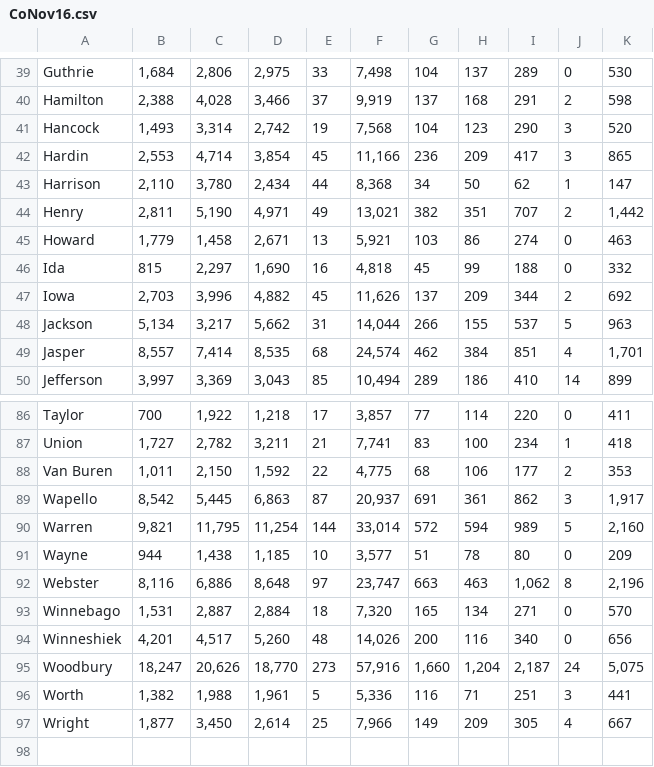
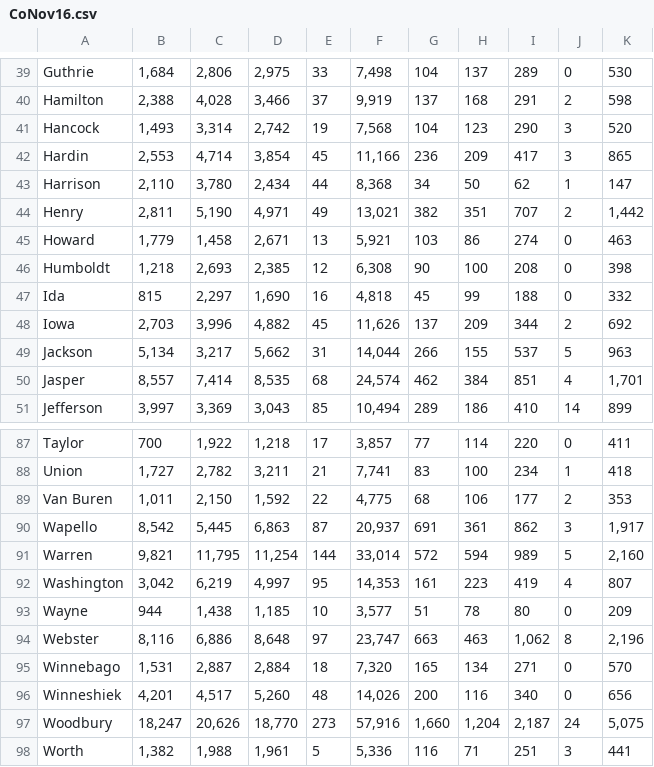
Before and after one commit to Data4Democracy/election-transparency, a CSV file: r-packages/voterregus/data-raw/ia/CoNov16.csv, drawn as a sheet; only a part is shown, gaps mark what is left out; the shorter side is filled out with more unchanged rows.

Commit message:
Fix two missing Iowa counties excluded by tabula

```diff
--- a/r-packages/voterregus/data-raw/ia/CoNov16.csv
+++ b/r-packages/voterregus/data-raw/ia/CoNov16.csv
@@ -45,2 +45,3 @@ Henry,"2,811","5,190","4,971",49,"13,021",382,351,707,2,"1,442"
 Howard,"1,779","1,458","2,671",13,"5,921",103,86,274,0,463
+Humboldt,"1,218","2,693","2,385",12,"6,308",90,100,208,0,398
 Ida,815,"2,297","1,690",16,"4,818",45,99,188,0,332
@@ -90,2 +91,3 @@ Wapello,"8,542","5,445","6,863",87,"20,937",691,361,862,3,"1,917"
 Warren,"9,821","11,795","11,254",144,"33,014",572,594,989,5,"2,160"
+Washington,"3,042","6,219","4,997",95,"14,353",161,223,419,4,807
 Wayne,944,"1,438","1,185",10,"3,577",51,78,80,0,209
```
